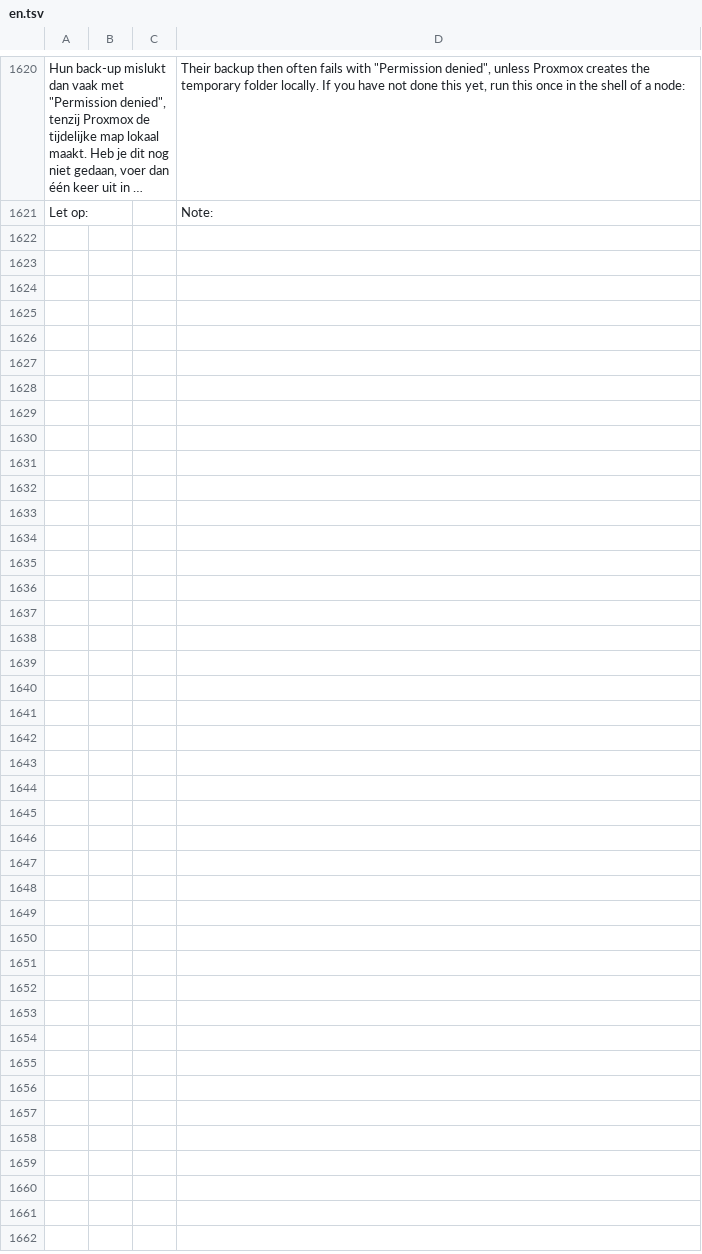
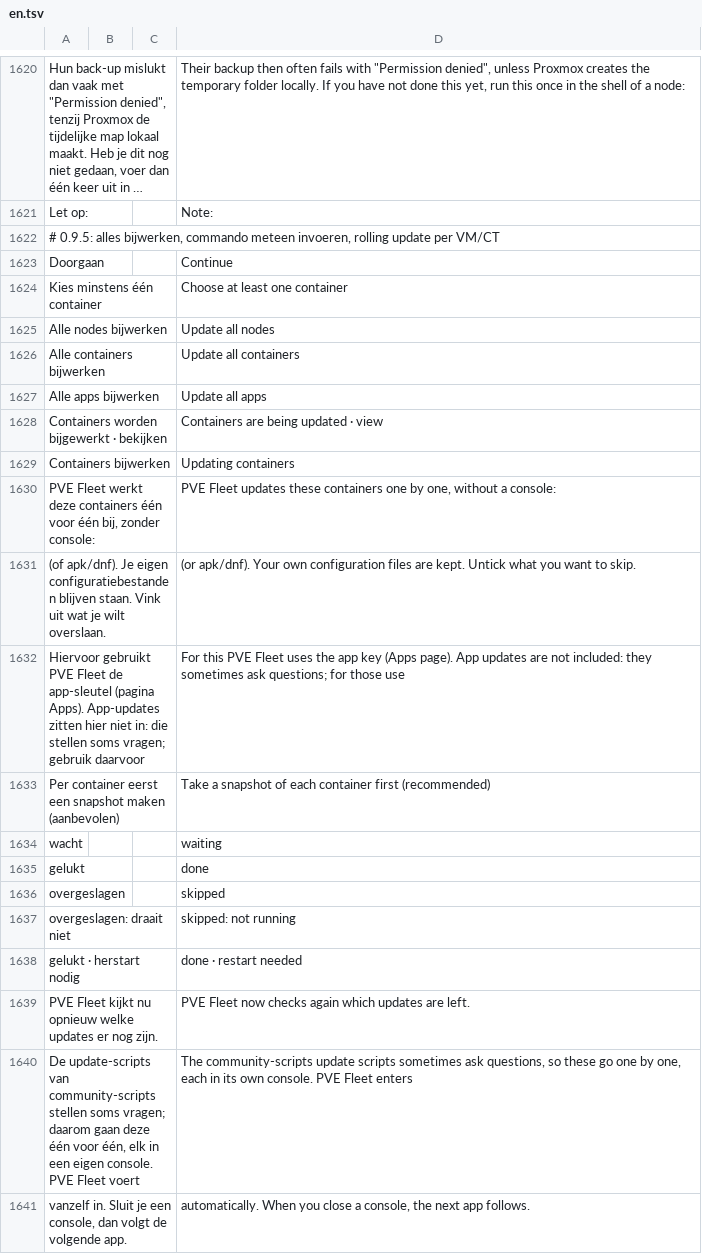
Before and after one commit to romio23/PVE-fleet, a TSV file: i18n/en.tsv, drawn as a sheet; only a part is shown, gaps mark what is left out; long unchanged cells end in …; the diff covers the shown part only; the diff names each change by its address in the sheet, - before the commit and + after, or states it on an @@ line.

```diff
--- a/i18n/en.tsv
+++ b/i18n/en.tsv
+row 1622: # 0.9.5: alles bijwerken, commando meteen invoeren, rolling update per VM/CT
+row 1623: Doorgaan |  |  | Continue
+row 1624: Kies minstens één container |  |  | Choose at least one container
+row 1625: Alle nodes bijwerken |  |  | Update all nodes
+row 1626: Alle containers bijwerken |  |  | Update all containers
+row 1627: Alle apps bijwerken |  |  | Update all apps
+row 1628: Containers worden bijgewerkt · bekijken |  |  | Containers are being updated · view
+row 1629: Containers bijwerken |  |  | Updating containers
+row 1630: PVE Fleet werkt deze containers één voor één bij, zonder console: |  |  | PVE Fleet updates these containers one by one, without a console:
+row 1631: (of apk/dnf). Je eigen configuratiebestanden blijven staan. Vink uit wat je wilt overslaan. |  |  | (or apk/dnf). Your own configuration files are kept. Untick what you want to skip.
+row 1632: Hiervoor gebruikt PVE Fleet de app-sleutel (pagina Apps). App-updates zitten hier niet in: die stellen soms vragen; gebruik daarvoor |  |  | For this PVE Fleet uses the app key (Apps page). App updates are not included: they sometimes ask questions; for those use
+row 1633: Per container eerst een snapshot maken (aanbevolen) |  |  | Take a snapshot of each container first (recommended)
+row 1634: wacht |  |  | waiting
+row 1635: gelukt |  |  | done
+row 1636: overgeslagen |  |  | skipped
+row 1637: overgeslagen: draait niet |  |  | skipped: not running
+row 1638: gelukt · herstart nodig |  |  | done · restart needed
+row 1639: PVE Fleet kijkt nu opnieuw welke updates er nog zijn. |  |  | PVE Fleet now checks again which updates are left.
+row 1640: De update-scripts van community-scripts stellen soms vragen; daarom gaan deze één voor één, elk in een eigen console. PVE Fleet voert |  |  | The community-scripts update scripts sometimes ask questions, so these go one by one, each in its own console. PVE Fleet enters
+row 1641: vanzelf in. Sluit je een console, dan volgt de volgende app. |  |  | automatically. When you close a console, the next app follows.
```
Also changed, not shown: 23 added rows elsewhere in this file, 13 other files.
